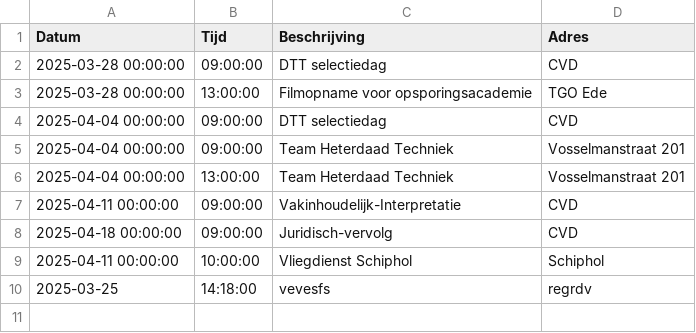
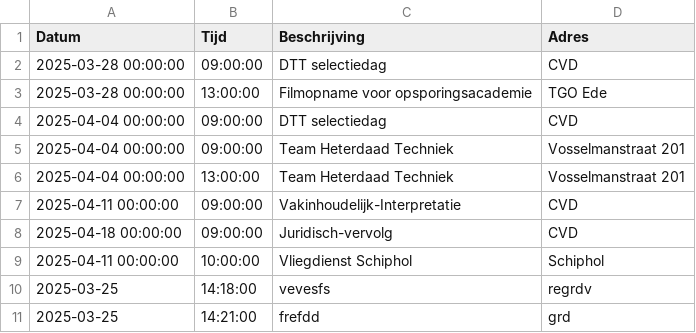
Before and after one commit to EvaHuisman/stunning-cashew, a CSV file: planning.csv, drawn as a sheet; the diff names each change by its address in the sheet, - before the commit and + after, or states it on an @@ line.

Commit message:
Update CSV planning.csv

```diff
--- a/planning.csv
+++ b/planning.csv
+row 11: 2025-03-25 | 14:21:00 | frefdd | grd
```
